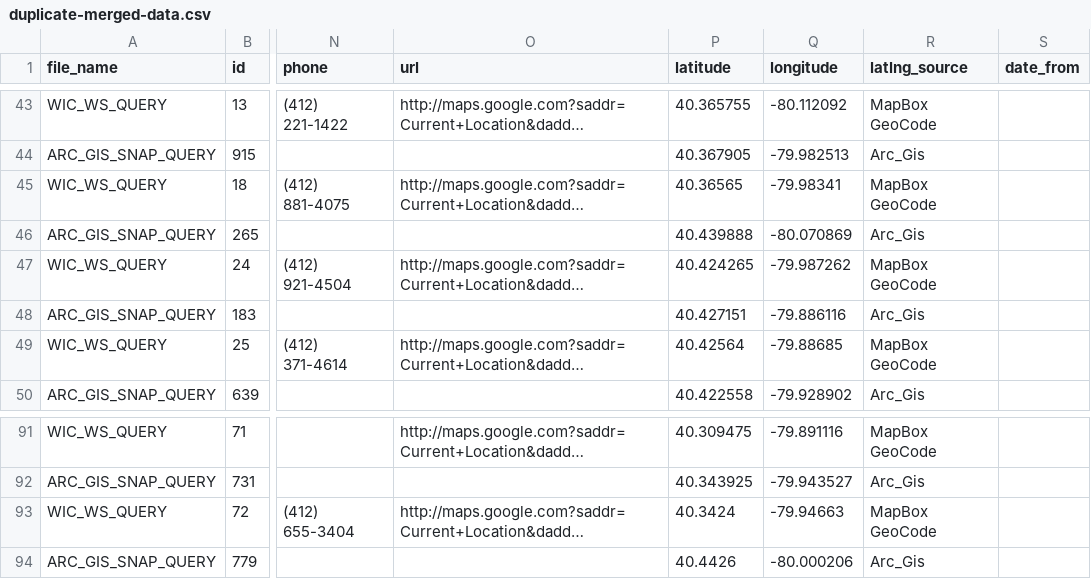
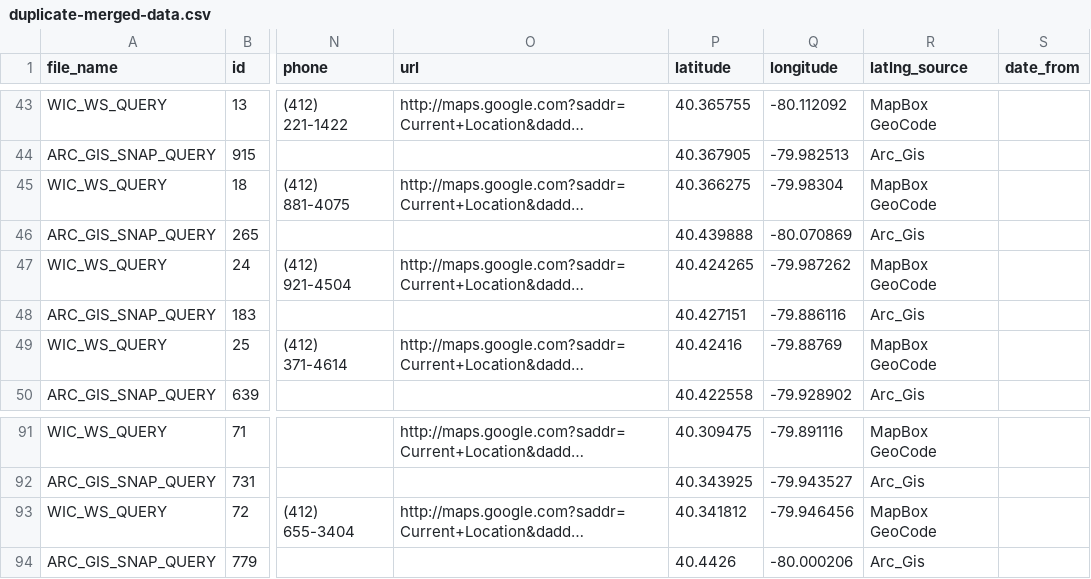
Before and after one commit to CodeForPittsburgh/food-access-data-transformation, a CSV file: food-data/merged-data/duplicate-merged-data.csv, drawn as a sheet; only a part is shown, gaps mark what is left out; long unchanged cells end in …; the diff names each change by its address in the sheet, - before the commit and + after, or states it on an @@ line.

```diff
--- a/food-data/merged-data/duplicate-merged-data.csv
+++ b/food-data/merged-data/duplicate-merged-data.csv
-P45 (latitude): 40.36565
+P45 (latitude): 40.366275
-Q45 (longitude): -79.98341
+Q45 (longitude): -79.98304
-P49 (latitude): 40.42564
+P49 (latitude): 40.42416
-Q49 (longitude): -79.88685
+Q49 (longitude): -79.88769
-P93 (latitude): 40.3424
+P93 (latitude): 40.341812
-Q93 (longitude): -79.94663
+Q93 (longitude): -79.946456
```
Also changed, not shown: food-data/merged-data/invalid-raw-sources.csv, food-data/raw-sources/jh-bridgeway-raw.csv, 5 other files.
